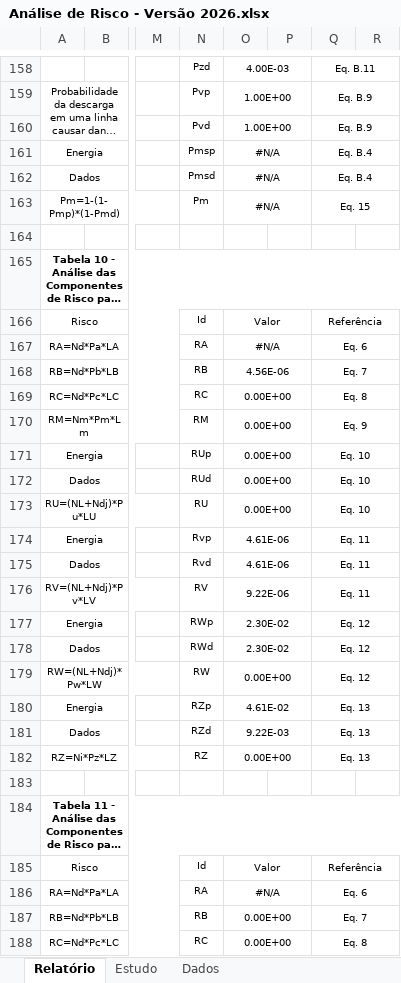
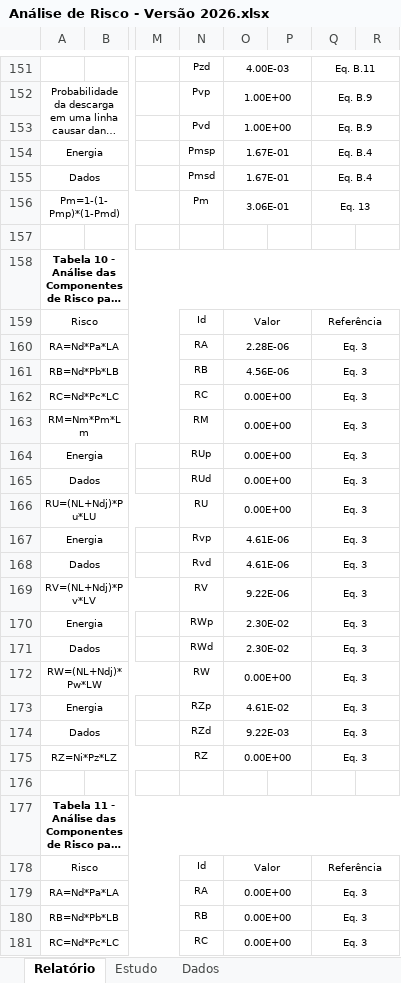
Before and after one commit to jeffersonpimenta/Planilha-SPDA, an Excel workbook: Análise de Risco - Versão 2026.xlsx, sheet Relatório, drawn as a sheet; only a part is shown, gaps mark what is left out; long unchanged cells end in …; values as stored, in another font and other column widths than the file's, no borders; charts and pictures and conditional formats not drawn; addresses are those after the commit; the diff covers the shown part only; the diff names each change by its address in the sheet, - before the commit and + after, or states it on an @@ line.

```diff
--- a/Análise de Risco - Versão 2026.xlsx (sheet Relatório)
+++ b/Análise de Risco - Versão 2026.xlsx (sheet Relatório)
-O154:O155: #N/A
+O154:O155: 1.67E-01
-O156: #N/A
+O156: 3.06E-01
-Q156: Eq. 15
+Q156: Eq. 13
-O160: #N/A
+O160: 2.28E-06
-Q160: Eq. 6
+Q160: Eq. 3
-Q161: Eq. 7
+Q161: Eq. 3
-Q162: Eq. 8
+Q162: Eq. 3
-Q163: Eq. 9
+Q163: Eq. 3
-Q164:Q166: Eq. 10
+Q164:Q166: Eq. 3
-Q167:Q169: Eq. 11
+Q167:Q169: Eq. 3
-Q170:Q172: Eq. 12
+Q170:Q172: Eq. 3
-Q173:Q175: Eq. 13
+Q173:Q175: Eq. 3
-O179: #N/A
+O179: 0.00E+00
-Q179: Eq. 6
+Q179: Eq. 3
-Q180: Eq. 7
+Q180: Eq. 3
-Q181: Eq. 8
+Q181: Eq. 3
```
Also changed, not shown: 22 added rows, 8 removed rows, 35 edited cells and cell formats elsewhere in this sheet, sheet Estudo, sheet Dados, formulas that keep their value, charts or pictures.
